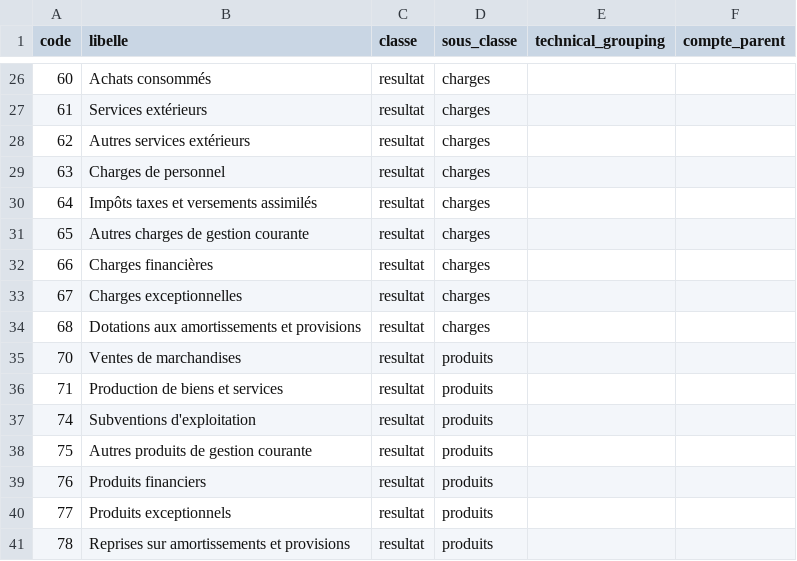
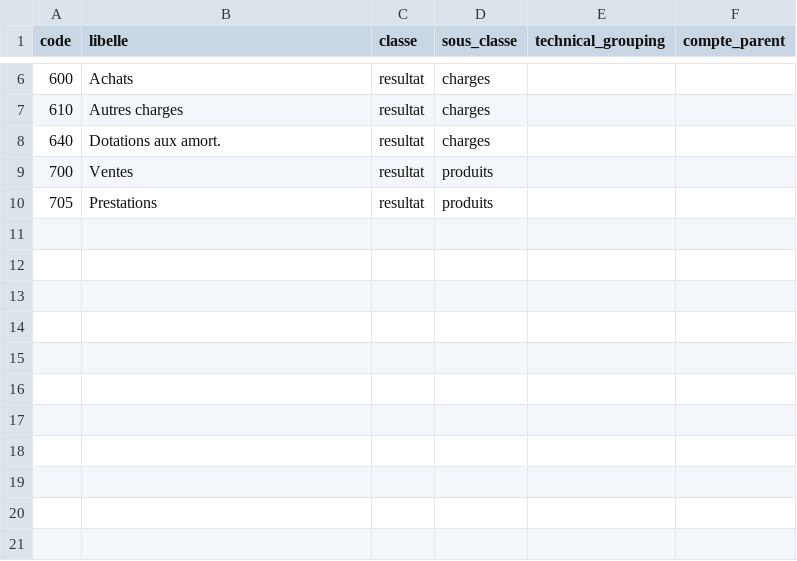
Before and after one commit to raphaor/consolidation-finance, a CSV file: prototype/rust/data/accounts.csv, drawn as a sheet; only a part is shown, gaps mark what is left out; the diff covers the shown part only.

```diff
--- a/prototype/rust/data/accounts.csv
+++ b/prototype/rust/data/accounts.csv
@@ -26,16 +6,5 @@ code,libelle,classe,sous_classe,technical_grouping,compte_parent
-60,Achats consommés,resultat,charges,
-61,Services extérieurs,resultat,charges,
-62,Autres services extérieurs,resultat,charges,
-63,Charges de personnel,resultat,charges,
-64,Impôts taxes et versements assimilés,resultat,charges,
-65,Autres charges de gestion courante,resultat,charges,
-66,Charges financières,resultat,charges,
-67,Charges exceptionnelles,resultat,charges,
-68,Dotations aux amortissements et provisions,resultat,charges,
-70,Ventes de marchandises,resultat,produits,
-71,Production de biens et services,resultat,produits,
-74,Subventions d'exploitation,resultat,produits,
-75,Autres produits de gestion courante,resultat,produits,
-76,Produits financiers,resultat,produits,
-77,Produits exceptionnels,resultat,produits,
-78,Reprises sur amortissements et provisions,resultat,produits,
+600,Achats,resultat,charges,,
+610,Autres charges,resultat,charges,,
+640,Dotations aux amort.,resultat,charges,,
+700,Ventes,resultat,produits,,
+705,Prestations,resultat,produits,,
```
Also changed, not shown: 20 removed rows and 8 edited cells elsewhere in this file, prototype/rust/data/entries.csv, 31 other files.
